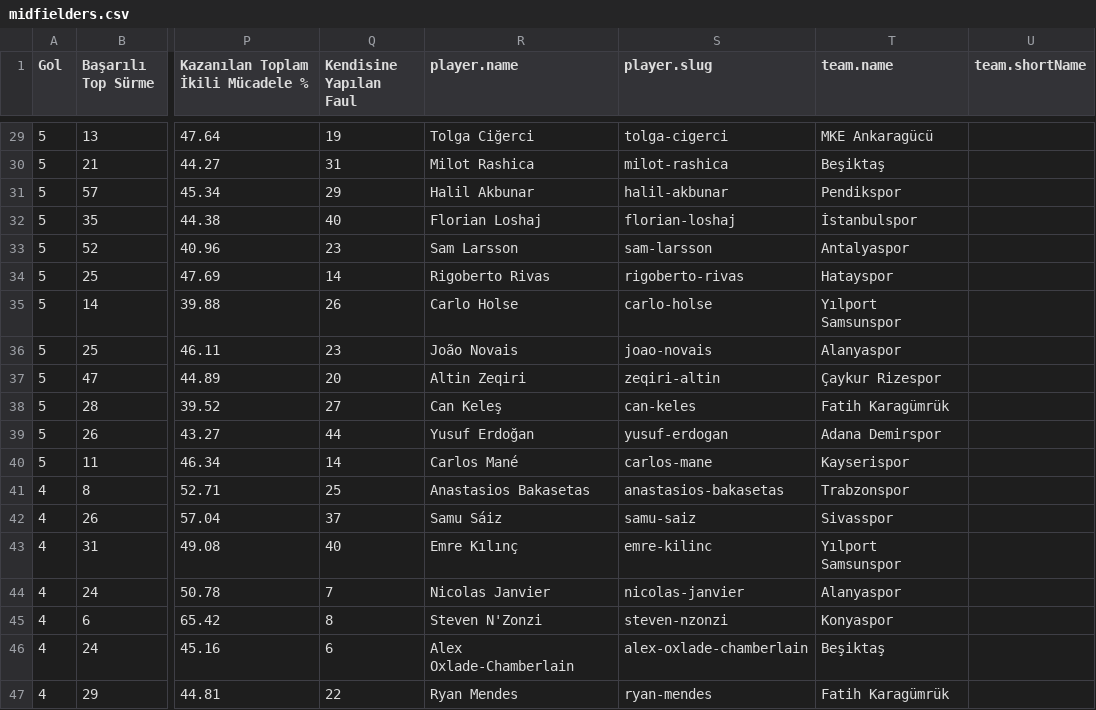
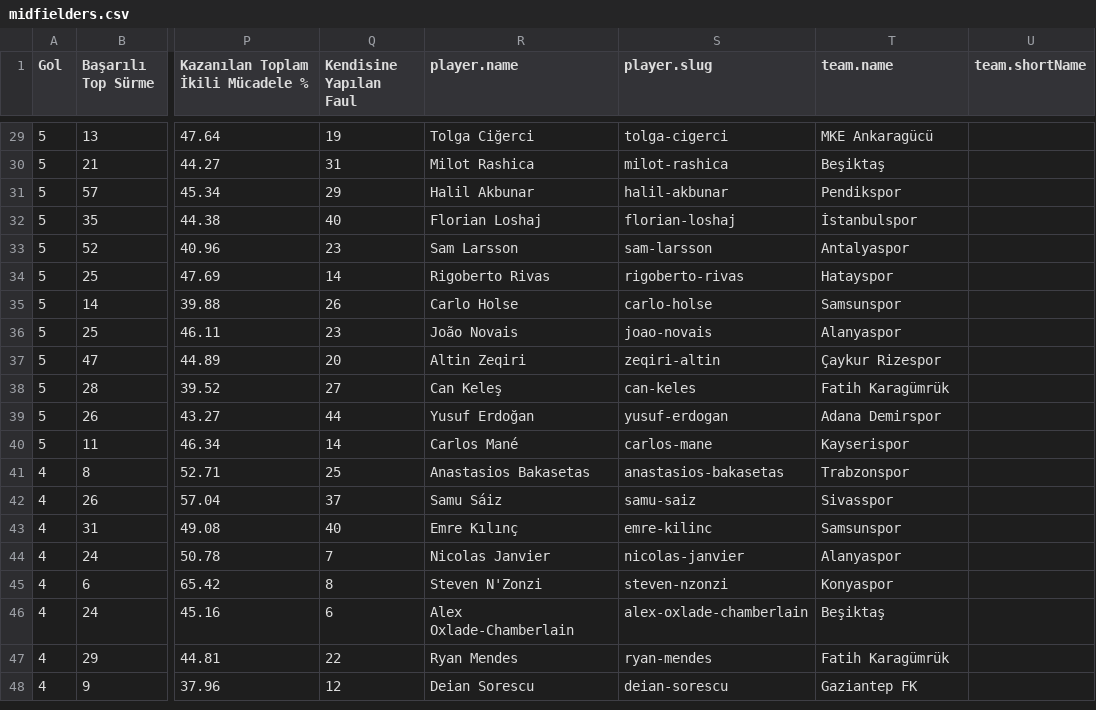
Before and after one commit to scatterradarcsv/csv_scatter_radar_total, a CSV file: midfielders.csv, drawn as a sheet; only a part is shown, gaps mark what is left out; the shorter side is filled out with more unchanged rows; the diff covers the shown part only; the diff names each change by its address in the sheet, - before the commit and + after, or states it on an @@ line.

```diff
--- a/midfielders.csv
+++ b/midfielders.csv
-T35 (team.name): Yılport Samsunspor
+T35 (team.name): Samsunspor
-T43 (team.name): Yılport Samsunspor
+T43 (team.name): Samsunspor
```
Also changed, not shown: 1 added row, 1 removed row and 46 edited cells elsewhere in this file.
